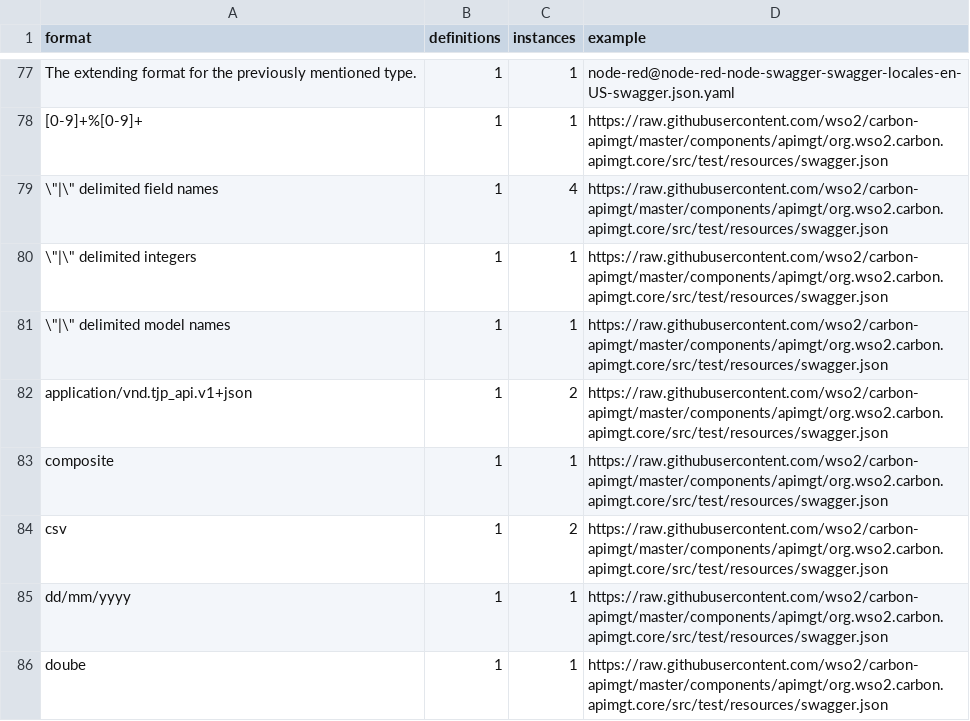
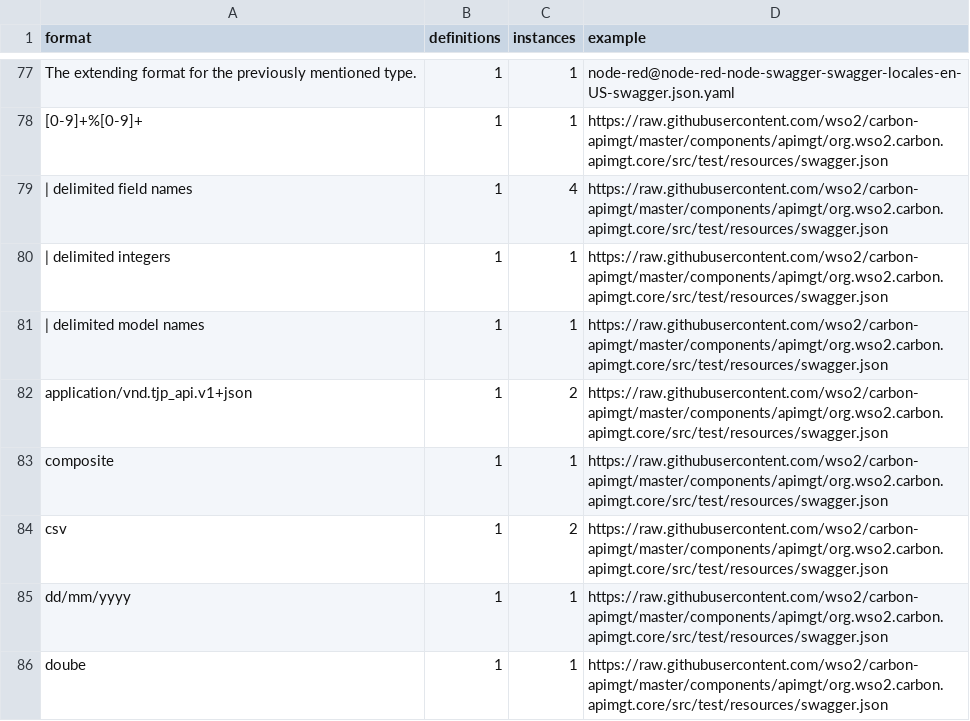
Before and after one commit to Mermade/openapi-specification-extensions, a TSV file: formats/github.tsv, drawn as a sheet; only a part is shown, gaps mark what is left out.

Commit message:
Update

```diff
--- a/formats/github.tsv
+++ b/formats/github.tsv
@@ -78,5 +78,5 @@ The extending format for the previously mentioned type.	1	1	node-red@node-red-no
 [0-9]+%[0-9]+	1	1	https://raw.githubusercontent.com/wso2/carbon-apimgt/master/components/apimgt/org.wso2.carbon.apimgt.core/src/test/resources/swagger.json
-\"|\" delimited field names	1	4	https://raw.githubusercontent.com/wso2/carbon-apimgt/master/components/apimgt/org.wso2.carbon.apimgt.core/src/test/resources/swagger.json
-\"|\" delimited integers	1	1	https://raw.githubusercontent.com/wso2/carbon-apimgt/master/components/apimgt/org.wso2.carbon.apimgt.core/src/test/resources/swagger.json
-\"|\" delimited model names	1	1	https://raw.githubusercontent.com/wso2/carbon-apimgt/master/components/apimgt/org.wso2.carbon.apimgt.core/src/test/resources/swagger.json
+| delimited field names	1	4	https://raw.githubusercontent.com/wso2/carbon-apimgt/master/components/apimgt/org.wso2.carbon.apimgt.core/src/test/resources/swagger.json
+| delimited integers	1	1	https://raw.githubusercontent.com/wso2/carbon-apimgt/master/components/apimgt/org.wso2.carbon.apimgt.core/src/test/resources/swagger.json
+| delimited model names	1	1	https://raw.githubusercontent.com/wso2/carbon-apimgt/master/components/apimgt/org.wso2.carbon.apimgt.core/src/test/resources/swagger.json
 application/vnd.tjp_api.v1+json	1	2	https://raw.githubusercontent.com/wso2/carbon-apimgt/master/components/apimgt/org.wso2.carbon.apimgt.core/src/test/resources/swagger.json
```
